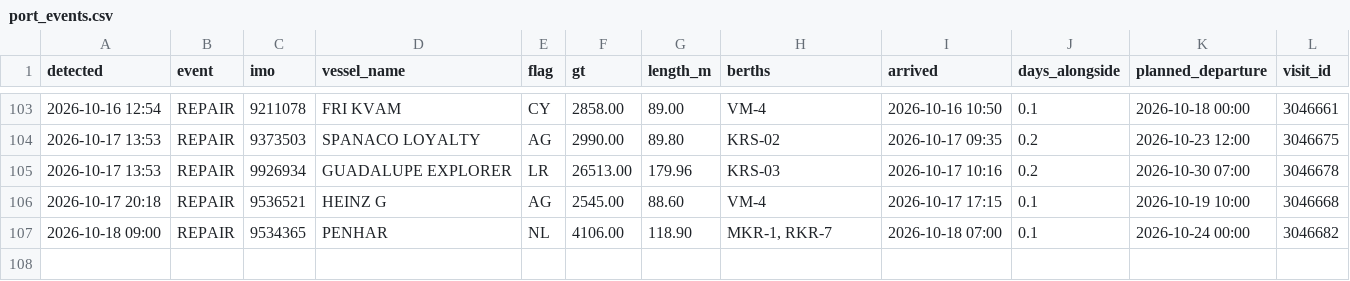
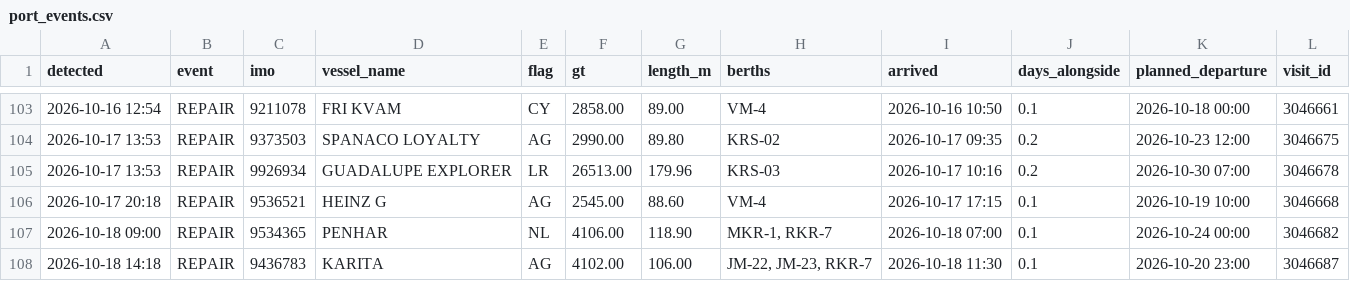
Before and after one commit to papa-lgtm/riga-port-watch, a CSV file: port_events.csv, drawn as a sheet; only a part is shown, gaps mark what is left out.

```diff
--- a/port_events.csv
+++ b/port_events.csv
@@ -107 +107,2 @@ detected,event,imo,vessel_name,flag,gt,length_m,berths,arrived,days_alongside,pl
 2026-10-18 09:00,REPAIR,9534365,PENHAR,NL,4106.00,118.90,"MKR-1, RKR-7",2026-10-18 07:00,0.1,2026-10-24 00:00,3046682
+2026-10-18 14:18,REPAIR,9436783,KARITA,AG,4102.00,106.00,"JM-22, JM-23, RKR-7",2026-10-18 11:30,0.1,2026-10-20 23:00,3046687
```
Also changed, not shown: 3 other files.
